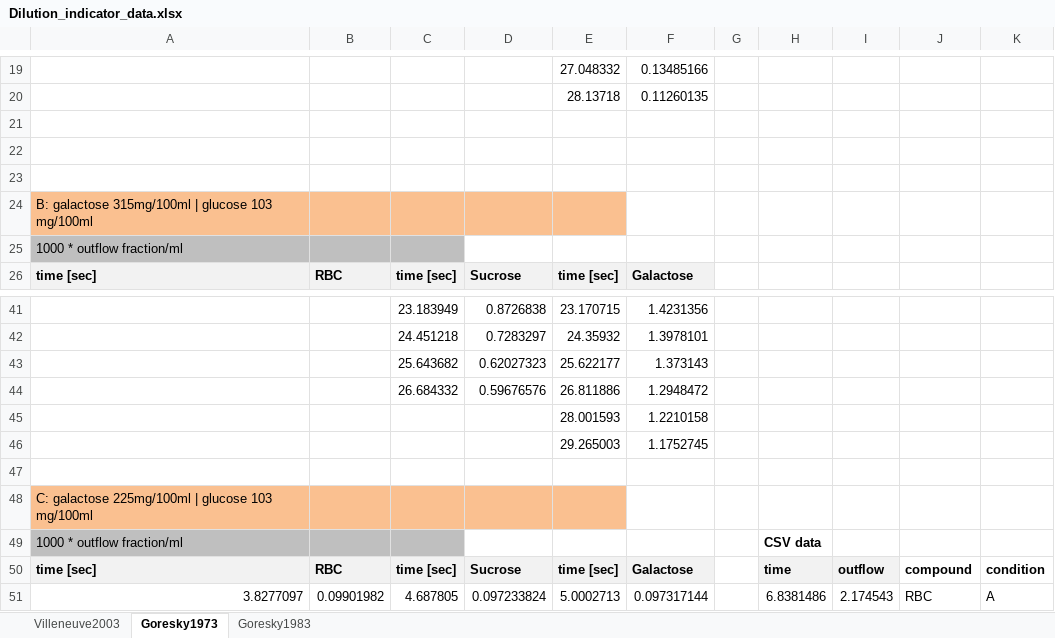
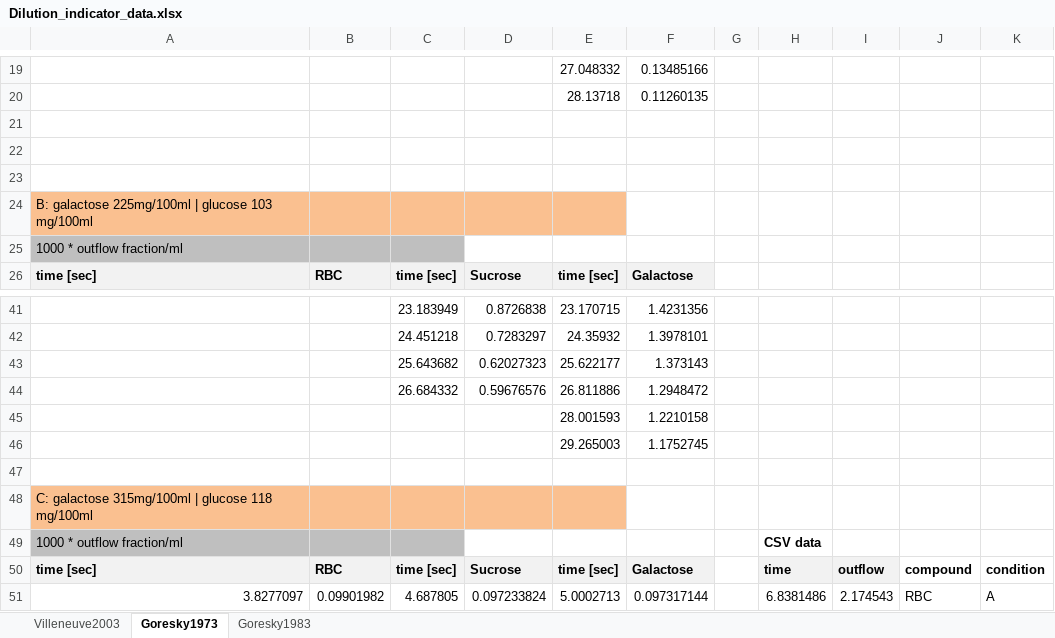
Before and after one commit to jingyayeah/multiscale-galactose, an Excel workbook: experimental_data/dilution_indicator/Dilution_indicator_data.xlsx, sheet Goresky1973, drawn as a sheet; only a part is shown, gaps mark what is left out; values as stored, in another font and other column widths than the file's, no borders; charts and pictures not drawn; the diff names each change by its address in the sheet, - before the commit and + after, or states it on an @@ line.

Commit message:
Updated graphs for dilution curves

```diff
--- a/experimental_data/dilution_indicator/Dilution_indicator_data.xlsx (sheet Goresky1973)
+++ b/experimental_data/dilution_indicator/Dilution_indicator_data.xlsx (sheet Goresky1973)
-A24: B: galactose 315mg/100ml | glucose…
+A24: B: galactose 225mg/100ml | glucose…
-A48: C: galactose 225mg/100ml | glucose 103 mg/100ml
+A48: C: galactose 315mg/100ml | glucose 118 mg/100ml
```
Also changed, not shown: charts or pictures.
